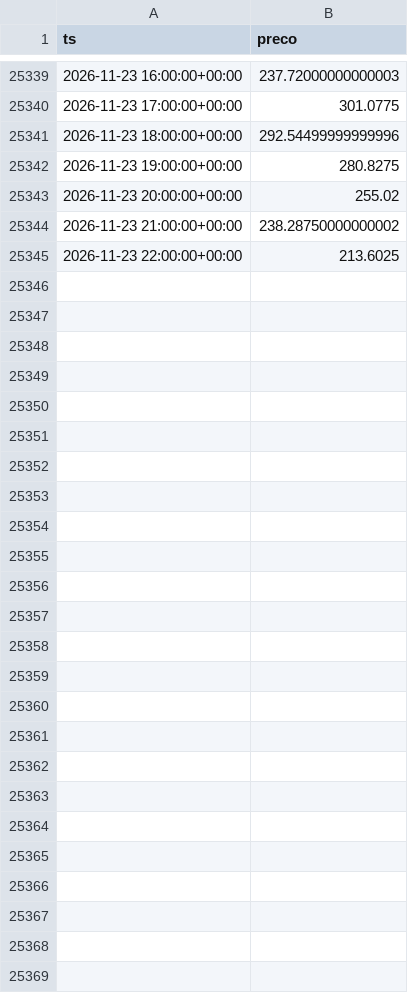
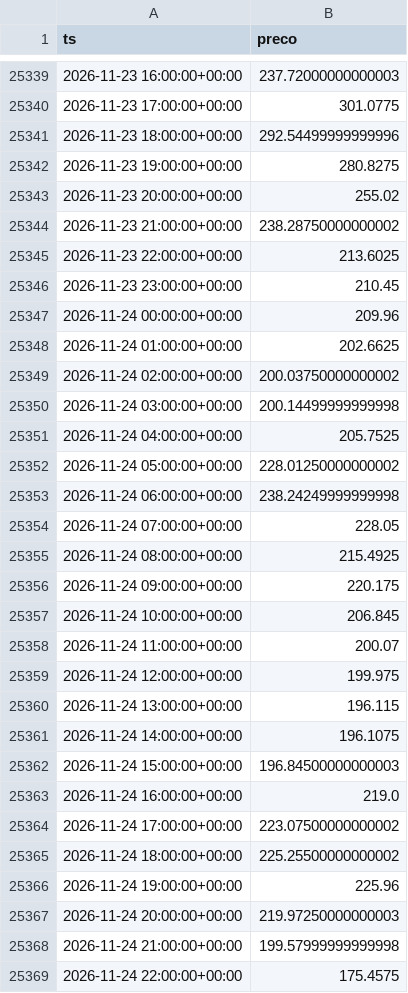
Before and after one commit to bmss21/omie-previsao, a CSV file: data/precos.csv, drawn as a sheet; only a part is shown, gaps mark what is left out; the diff names each change by its address in the sheet, - before the commit and + after, or states it on an @@ line.

```diff
--- a/data/precos.csv
+++ b/data/precos.csv
+row 25346: 2026-11-23 23:00:00+00:00 | 210.45
+row 25347: 2026-11-24 00:00:00+00:00 | 209.96
+row 25348: 2026-11-24 01:00:00+00:00 | 202.6625
+row 25349: 2026-11-24 02:00:00+00:00 | 200.03750000000002
+row 25350: 2026-11-24 03:00:00+00:00 | 200.14499999999998
+row 25351: 2026-11-24 04:00:00+00:00 | 205.7525
+row 25352: 2026-11-24 05:00:00+00:00 | 228.01250000000002
+row 25353: 2026-11-24 06:00:00+00:00 | 238.24249999999998
+row 25354: 2026-11-24 07:00:00+00:00 | 228.05
+row 25355: 2026-11-24 08:00:00+00:00 | 215.4925
+row 25356: 2026-11-24 09:00:00+00:00 | 220.175
+row 25357: 2026-11-24 10:00:00+00:00 | 206.845
+row 25358: 2026-11-24 11:00:00+00:00 | 200.07
+row 25359: 2026-11-24 12:00:00+00:00 | 199.975
+row 25360: 2026-11-24 13:00:00+00:00 | 196.115
+row 25361: 2026-11-24 14:00:00+00:00 | 196.1075
+row 25362: 2026-11-24 15:00:00+00:00 | 196.84500000000003
+row 25363: 2026-11-24 16:00:00+00:00 | 219.0
+row 25364: 2026-11-24 17:00:00+00:00 | 223.07500000000002
+row 25365: 2026-11-24 18:00:00+00:00 | 225.25500000000002
+row 25366: 2026-11-24 19:00:00+00:00 | 225.96
+row 25367: 2026-11-24 20:00:00+00:00 | 219.97250000000003
+row 25368: 2026-11-24 21:00:00+00:00 | 199.57999999999998
+row 25369: 2026-11-24 22:00:00+00:00 | 175.4575
```
Also changed, not shown: 3 other files.
